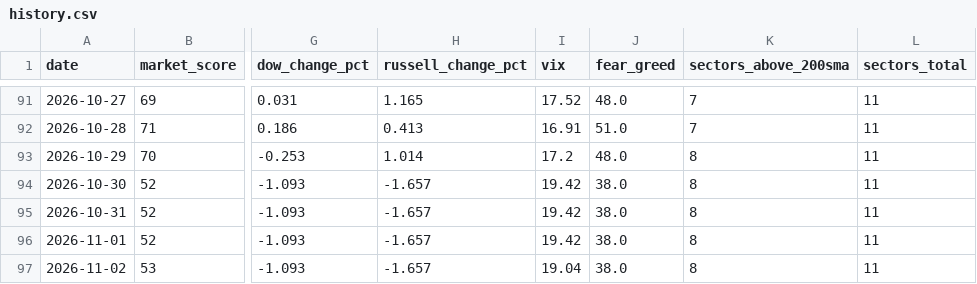
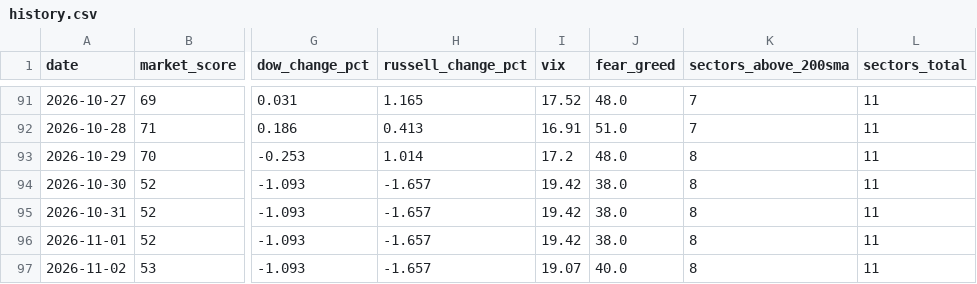
Before and after one commit to agent22793/market-dashboard, a CSV file: data/history.csv, drawn as a sheet; only a part is shown, gaps mark what is left out; the diff names each change by its address in the sheet, - before the commit and + after, or states it on an @@ line.

```diff
--- a/data/history.csv
+++ b/data/history.csv
-I97 (vix): 19.04
+I97 (vix): 19.07
-J97 (fear_greed): 38.0
+J97 (fear_greed): 40.0
```
Also changed, not shown: 1 other file.
